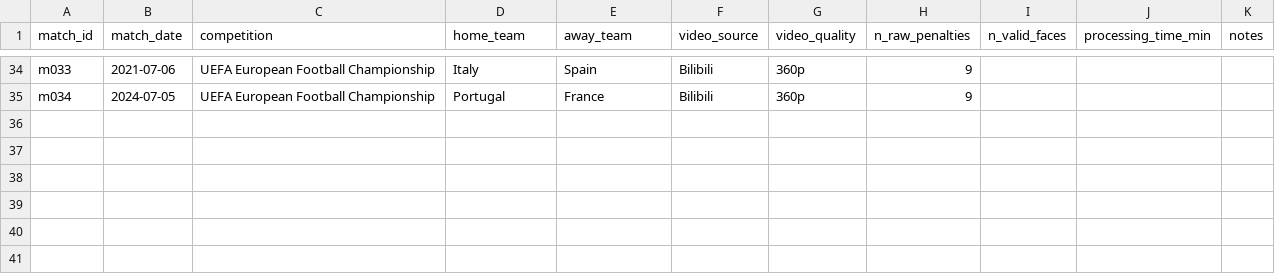
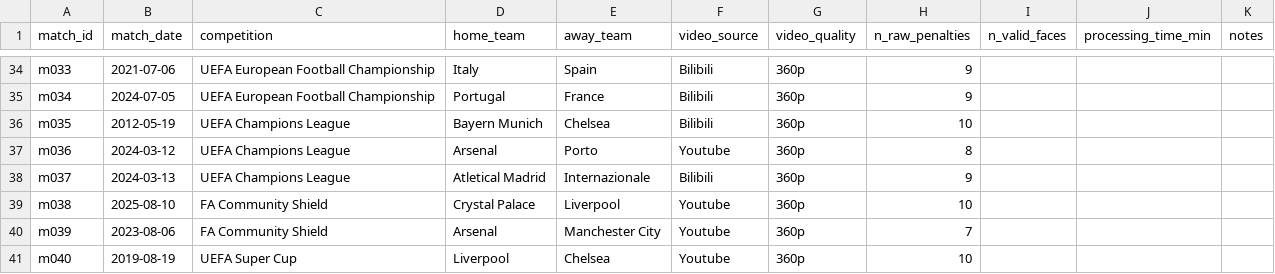
Before and after one commit to Grass456/Penalty-shoot-and-Expression, a CSV file: data/metadata/matches.csv, drawn as a sheet; only a part is shown, gaps mark what is left out.

```diff
--- a/data/metadata/matches.csv
+++ b/data/metadata/matches.csv
@@ -35 +35,7 @@ m033,2021-07-06,UEFA European Football Championship,Italy,Spain,Bilibili,360p,9,
 m034,2024-07-05,UEFA European Football Championship,Portugal,France,Bilibili,360p,9,
+m035,2012-05-19,UEFA Champions League,Bayern Munich,Chelsea,Bilibili,360p,10,
+m036,2024-03-12,UEFA Champions League,Arsenal,Porto,Youtube,360p,8,
+m037,2024-03-13,UEFA Champions League,Atletical Madrid,Internazionale,Bilibili,360p,9,
+m038,2025-08-10,FA Community Shield,Crystal Palace,Liverpool,Youtube,360p,10,
+m039,2023-08-06,FA Community Shield,Arsenal,Manchester City,Youtube,360p,7,
+m040,2019-08-19,UEFA Super Cup,Liverpool,Chelsea,Youtube,360p,10,
```
Also changed, not shown: data/metadata/events.csv, data/metadata/face_frames.csv, 6 other files.
